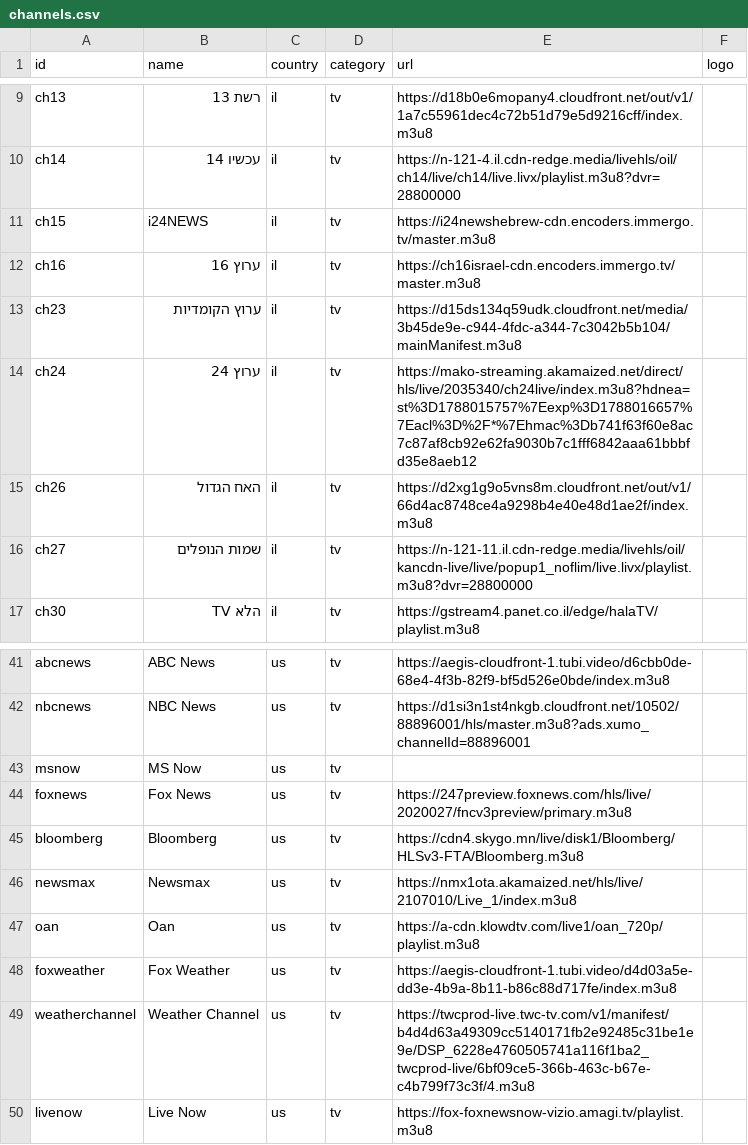
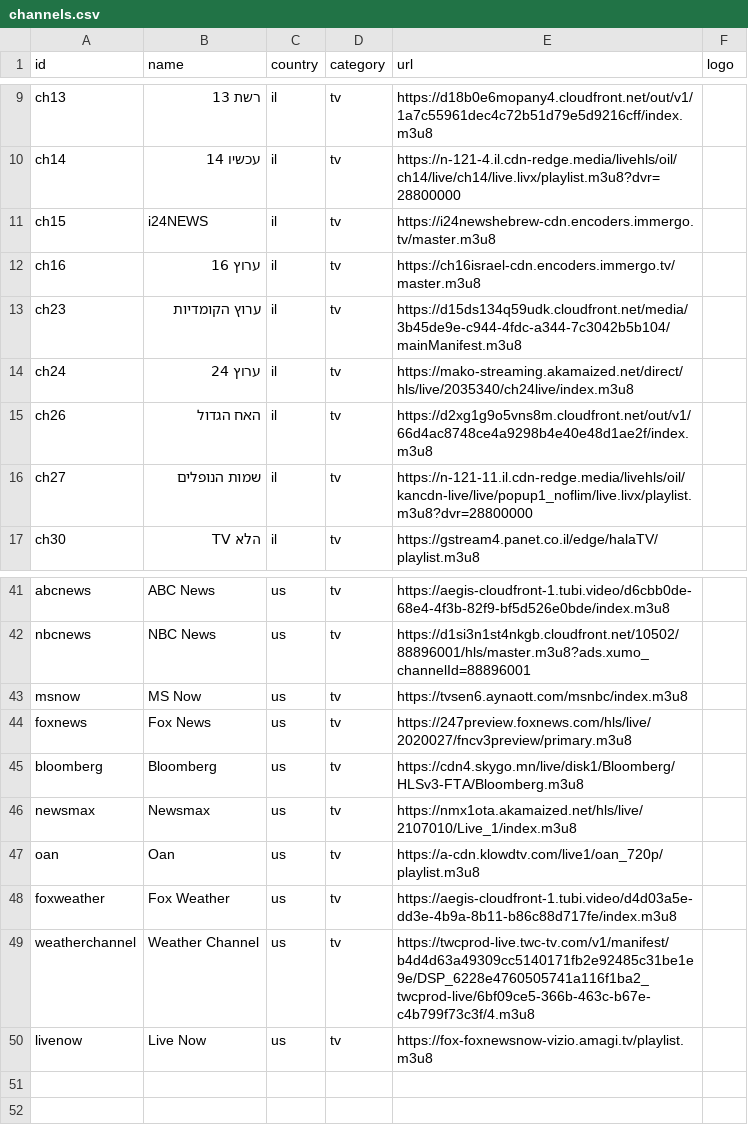
Before and after one commit to Nir-0z/split-tv, a CSV file: channels.csv, drawn as a sheet; only a part is shown, gaps mark what is left out.

Commit message:
Update channels.csv to add new channels

```diff
--- a/channels.csv
+++ b/channels.csv
@@ -13,3 +13,3 @@ ch16,ערוץ 16,il,tv,https://ch16israel-cdn.encoders.immergo.tv/master.m3u8,
 ch23,ערוץ הקומדיות,il,tv,https://d15ds134q59udk.cloudfront.net/media/3b45de9e-c944-4fdc-a344-7c3042b5b104/mainManifest.m3u8,
-ch24,ערוץ 24,il,tv,https://mako-streaming.akamaized.net/direct/hls/live/2035340/ch24live/index.m3u8?hdnea=st%3D1788015757%7Eexp%3D1788016657%7Eacl%3D%2F*%7Ehmac%3Db741f63f60e8ac7c87af8cb92e62fa9030b7c1fff6842aaa61bbbfd35e8aeb12,
+ch24,ערוץ 24,il,tv,https://mako-streaming.akamaized.net/direct/hls/live/2035340/ch24live/index.m3u8,
 ch26,האח הגדול,il,tv,https://d2xg1g9o5vns8m.cloudfront.net/out/v1/66d4ac8748ce4a9298b4e40e48d1ae2f/index.m3u8,
@@ -42,3 +42,3 @@ abcnews,ABC News,us,tv,https://aegis-cloudfront-1.tubi.video/d6cbb0de-68e4-4f3b-
 nbcnews,NBC News,us,tv,https://d1si3n1st4nkgb.cloudfront.net/10502/88896001/hls/master.m3u8?ads.xumo_channelId=88896001,
-msnow,MS Now,us,tv,,
+msnow,MS Now,us,tv,https://tvsen6.aynaott.com/msnbc/index.m3u8,
 foxnews,Fox News,us,tv,https://247preview.foxnews.com/hls/live/2020027/fncv3preview/primary.m3u8,
```
